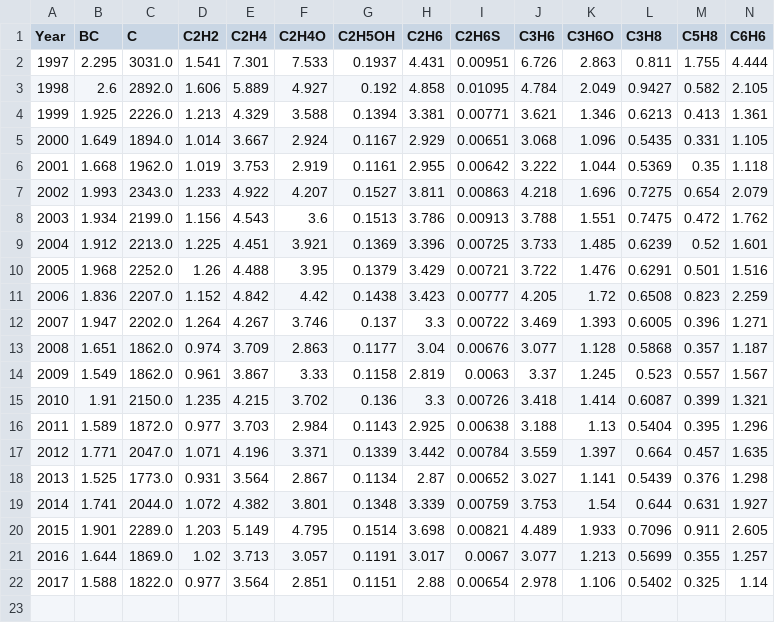
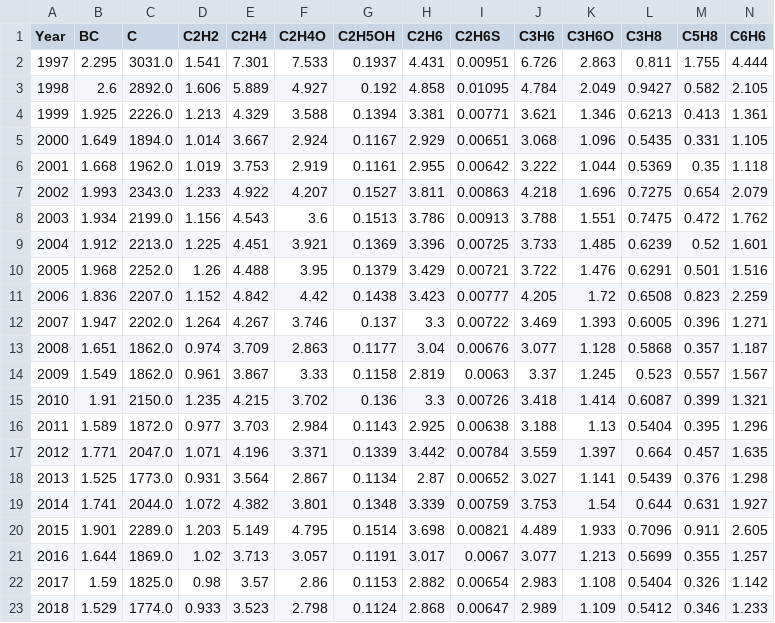
Before and after one commit to openclimatedata/global-biomass-burning-emissions, a CSV file: data/gfed4s.csv, drawn as a sheet; only a part is shown; removed rows and columns are numbered as before the commit, all else as after; rows hold the shown columns only; the diff names each change by its address in the sheet, - before the commit and + after, or states it on an @@ line.

Commit message:
Update data

```diff
--- a/data/gfed4s.csv
+++ b/data/gfed4s.csv
-row 22: 2017 | 1.588 | 1822.0 | 0.977 | 3.564 | 2.851 | 0.1151 | 2.88 | 0.00654 | 2.978 | 1.106 | 0.5402 | 0.325 | 1.14
+row 22: 2017 | 1.59 | 1825.0 | 0.98 | 3.57 | 2.86 | 0.1153 | 2.882 | 0.00654 | 2.983 | 1.108 | 0.5404 | 0.326 | 1.142
+row 23: 2018 | 1.529 | 1774.0 | 0.933 | 3.523 | 2.798 | 0.1124 | 2.868 | 0.00647 | 2.989 | 1.109 | 0.5412 | 0.346 | 1.233
```
Also changed, not shown: data/gbbe-extended.csv.
